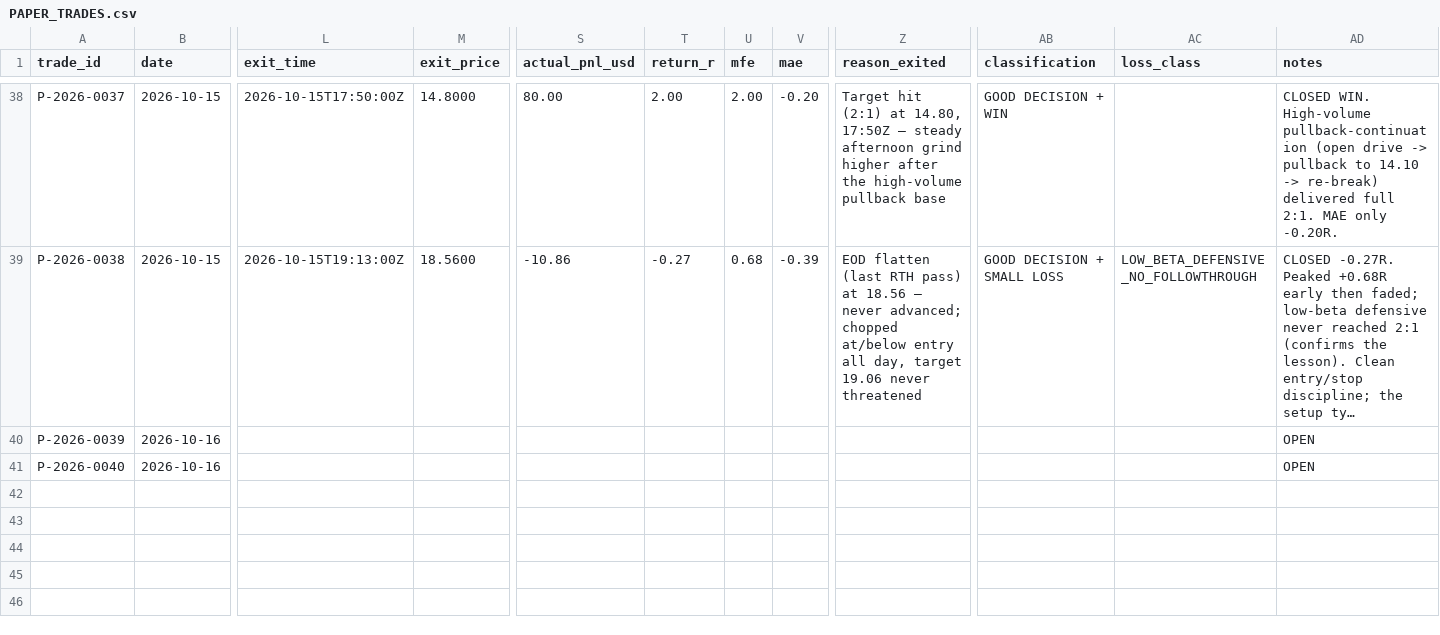
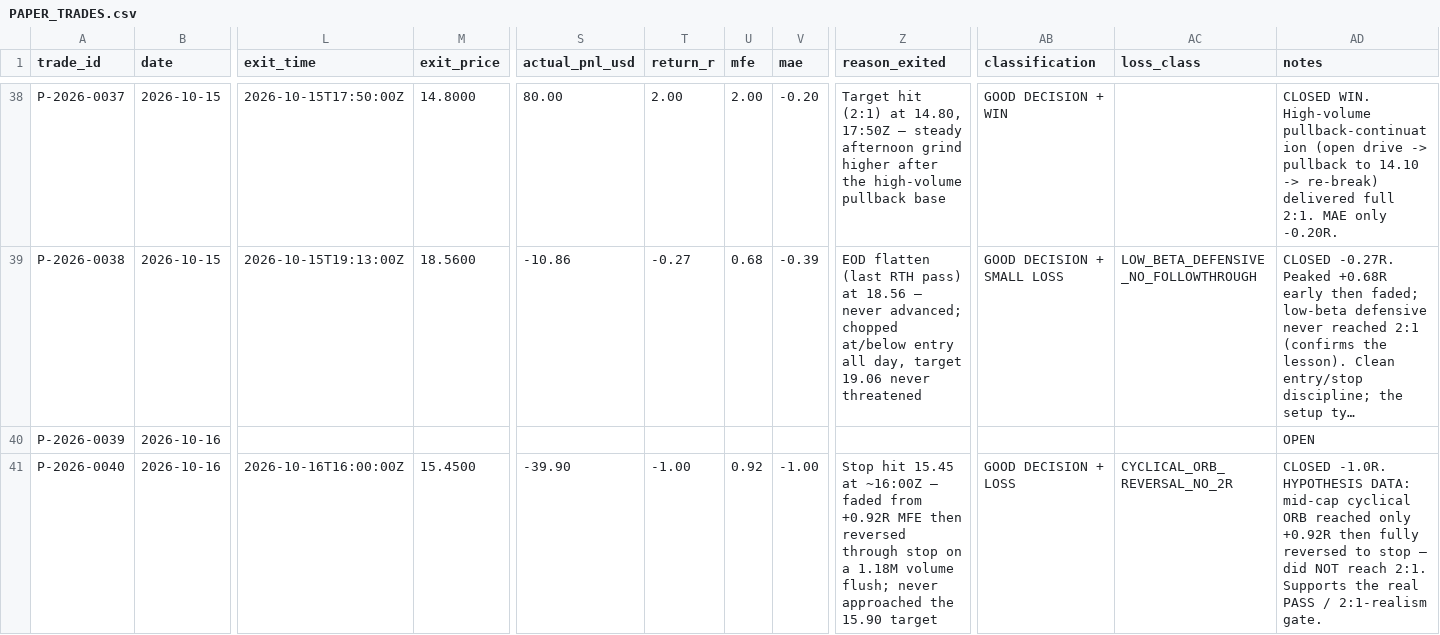
Before and after one commit to Taido097/Trading-Agent-, a CSV file: data/PAPER_TRADES.csv, drawn as a sheet; only a part is shown, gaps mark what is left out; long unchanged cells end in …; the diff names each change by its address in the sheet, - before the commit and + after, or states it on an @@ line.

```diff
--- a/data/PAPER_TRADES.csv
+++ b/data/PAPER_TRADES.csv
-L41 (exit_time): (empty)
+L41 (exit_time): 2026-10-16T16:00:00Z
-M41 (exit_price): (empty)
+M41 (exit_price): 15.4500
-S41 (actual_pnl_usd): (empty)
+S41 (actual_pnl_usd): -39.90
-T41 (return_r): (empty)
+T41 (return_r): -1.00
-U41 (mfe): (empty)
+U41 (mfe): 0.92
-V41 (mae): (empty)
+V41 (mae): -1.00
-Z41 (reason_exited): (empty)
+Z41 (reason_exited): Stop hit 15.45 at ~16:00Z — faded from +0.92R MFE then reversed through stop on a 1.18M volume flush; never approached the 15.90 target
-AB41 (classification): (empty)
+AB41 (classification): GOOD DECISION + LOSS
-AC41 (loss_class): (empty)
+AC41 (loss_class): CYCLICAL_ORB_REVERSAL_NO_2R
-AD41 (notes): OPEN
+AD41 (notes): CLOSED -1.0R. HYPOTHESIS DATA: mid-cap cyclical ORB reached only +0.92R then fully reversed to stop — did NOT reach 2:1. Supports the real PASS / 2:1-realism gate.
```
Also changed, not shown: 2 other files.
